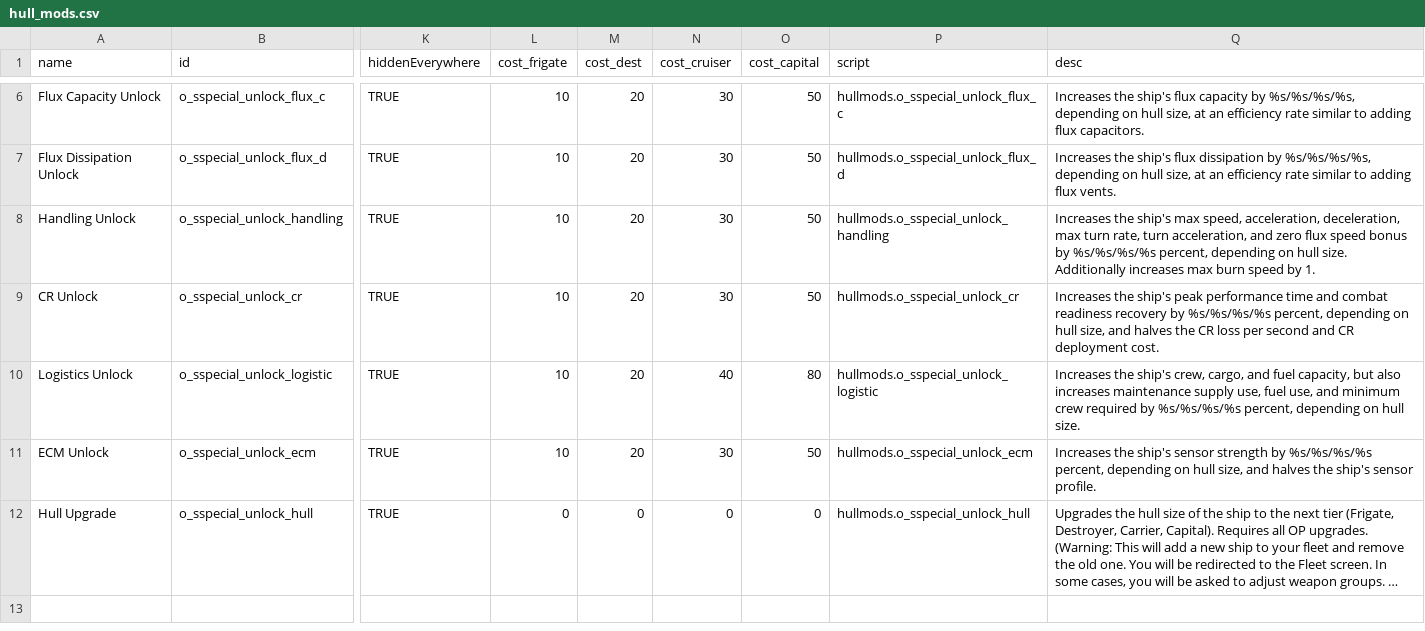
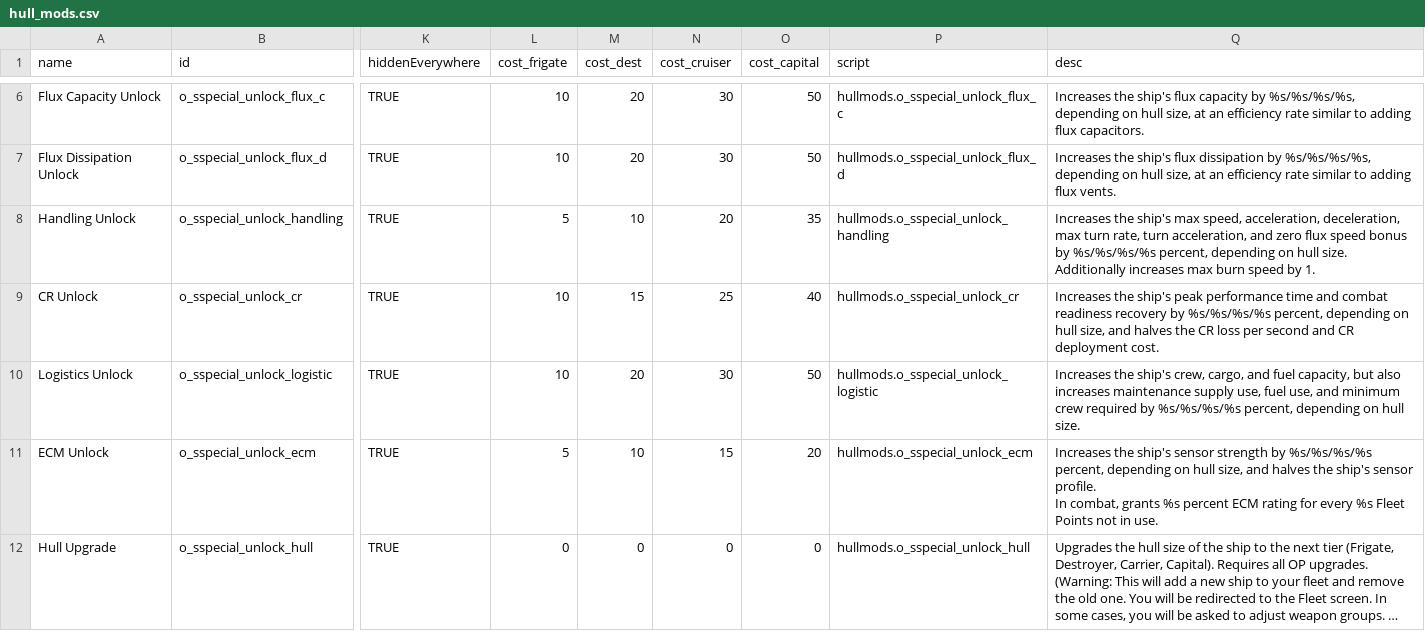
Before and after one commit to Oxyliteral/Starsector-mod-SS, a CSV file: o_sspecial/data/hullmods/hull_mods.csv, drawn as a sheet; only a part is shown, gaps mark what is left out; long unchanged cells end in …; ↵ is a line break in a cell; the diff names each change by its address in the sheet, - before the commit and + after, or states it on an @@ line.

```diff
--- a/o_sspecial/data/hullmods/hull_mods.csv
+++ b/o_sspecial/data/hullmods/hull_mods.csv
-L8 (cost_frigate): 10
+L8 (cost_frigate): 5
-M8 (cost_dest): 20
+M8 (cost_dest): 10
-N8 (cost_cruiser): 30
+N8 (cost_cruiser): 20
-O8 (cost_capital): 50
+O8 (cost_capital): 35
-M9 (cost_dest): 20
+M9 (cost_dest): 15
-N9 (cost_cruiser): 30
+N9 (cost_cruiser): 25
-O9 (cost_capital): 50
+O9 (cost_capital): 40
-N10 (cost_cruiser): 40
+N10 (cost_cruiser): 30
-O10 (cost_capital): 80
+O10 (cost_capital): 50
-L11 (cost_frigate): 10
+L11 (cost_frigate): 5
-M11 (cost_dest): 20
+M11 (cost_dest): 10
-N11 (cost_cruiser): 30
+N11 (cost_cruiser): 15
-O11 (cost_capital): 50
+O11 (cost_capital): 20
-Q11 (desc): …sensor profile.
+Q11 (desc): …sensor profile. ↵ In combat, grants %s percent ECM rating for every %s Fleet Points not in use.
```
Also changed, not shown: o_sspecial/data/config/unlocks.csv, o_sspecial/data/hulls/ship_data.csv, 6 other files.
